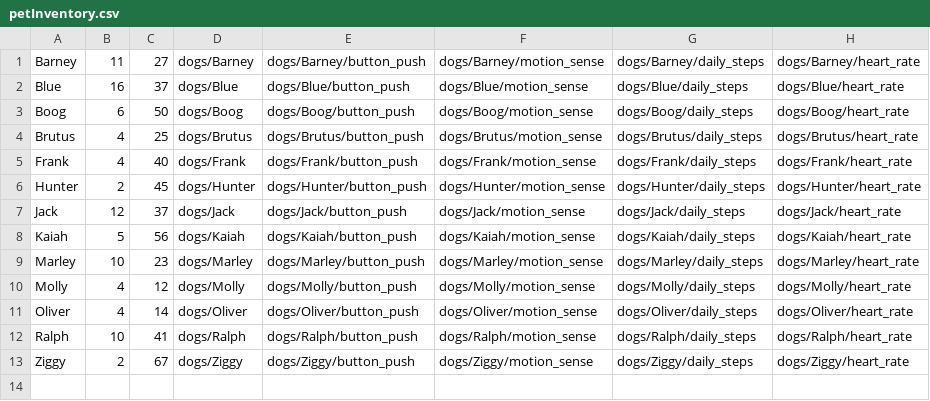
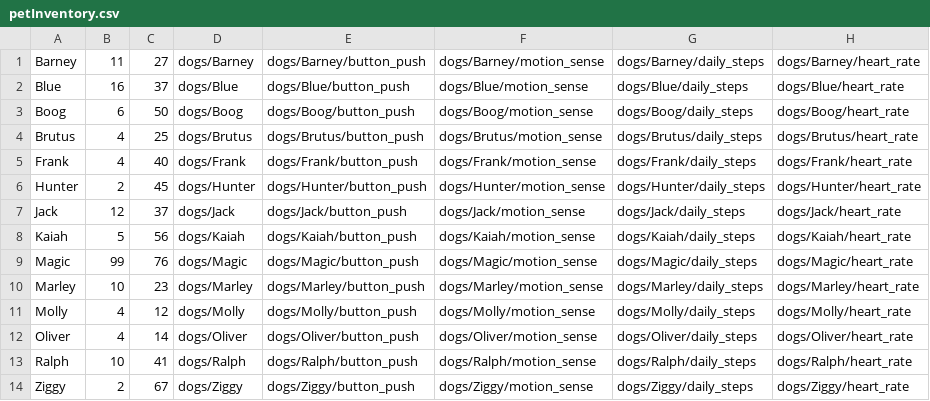
Before and after one commit to derekjustin/DogFeeder, a CSV file: petInventory.csv, drawn as a sheet.

```diff
--- a/petInventory.csv
+++ b/petInventory.csv
@@ -8,2 +8,3 @@ Jack,12,37,dogs/Jack,dogs/Jack/button_push,dogs/Jack/motion_sense,dogs/Jack/dail
 Kaiah,5,56,dogs/Kaiah,dogs/Kaiah/button_push,dogs/Kaiah/motion_sense,dogs/Kaiah/daily_steps,dogs/Kaiah/heart_rate
+Magic,99,76,dogs/Magic,dogs/Magic/button_push,dogs/Magic/motion_sense,dogs/Magic/daily_steps,dogs/Magic/heart_rate
 Marley,10,23,dogs/Marley,dogs/Marley/button_push,dogs/Marley/motion_sense,dogs/Marley/daily_steps,dogs/Marley/heart_rate
```
Also changed, not shown: 1 other file.
